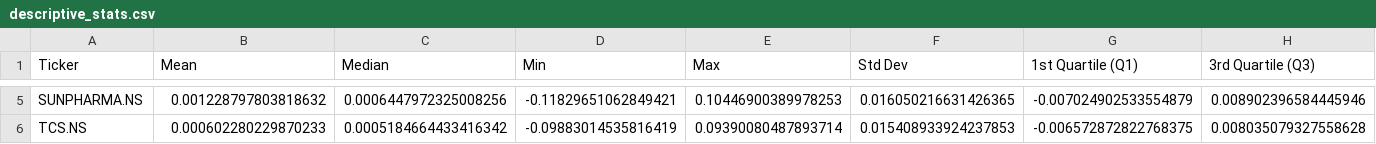
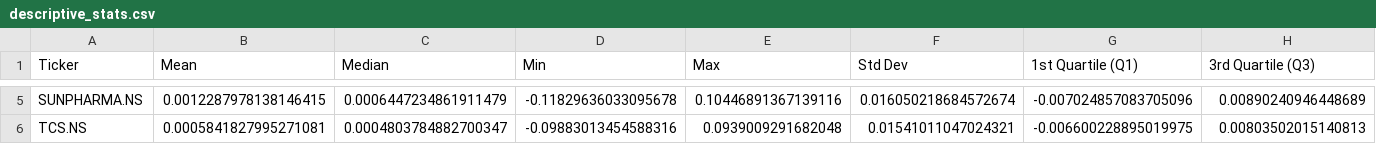
Before and after one commit to s-t-u-t-i/port-opt-tool, a CSV file: data/descriptive_stats.csv, drawn as a sheet; only a part is shown, gaps mark what is left out; the diff covers the shown part only; the diff names each change by its address in the sheet, - before the commit and + after, or states it on an @@ line.

```diff
--- a/data/descriptive_stats.csv
+++ b/data/descriptive_stats.csv
-B5 (Mean): 0.001228797803818632
+B5 (Mean): 0.0012287978138146415
-C5 (Median): 0.0006447972325008256
+C5 (Median): 0.0006447234861911479
-D5 (Min): -0.11829651062849421
+D5 (Min): -0.11829636033095678
-E5 (Max): 0.10446900389978253
+E5 (Max): 0.10446891367139116
-F5 (Std Dev): 0.016050216631426365
+F5 (Std Dev): 0.016050218684572674
-G5 (1st Quartile (Q1)): -0.007024902533554879
+G5 (1st Quartile (Q1)): -0.007024857083705096
-H5 (3rd Quartile (Q3)): 0.008902396584445946
+H5 (3rd Quartile (Q3)): 0.00890240946448689
-B6 (Mean): 0.000602280229870233
+B6 (Mean): 0.0005841827995271081
-C6 (Median): 0.0005184664433416342
+C6 (Median): 0.0004803784882700347
-D6 (Min): -0.09883014535816419
+D6 (Min): -0.09883013454588316
-E6 (Max): 0.09390080487893714
+E6 (Max): 0.0939009291682048
-F6 (Std Dev): 0.015408933924237853
+F6 (Std Dev): 0.01541011047024321
-G6 (1st Quartile (Q1)): -0.006572872822768375
+G6 (1st Quartile (Q1)): -0.006600228895019975
-H6 (3rd Quartile (Q3)): 0.008035079327558628
+H6 (3rd Quartile (Q3)): 0.00803502015140813
```
Also changed, not shown: 29 edited cells elsewhere in this file, data/Daily_log_returns.csv, data/corr_matrix.csv, 5 other files.
